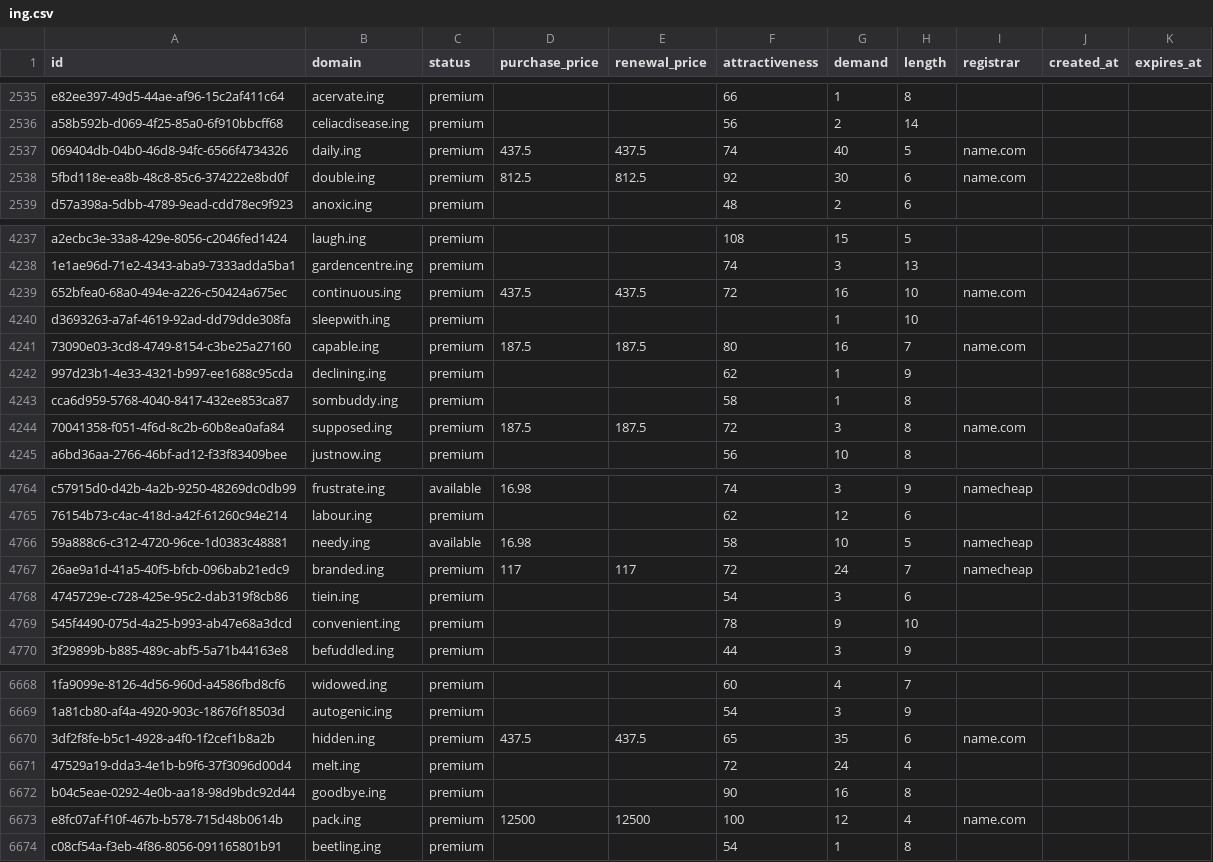
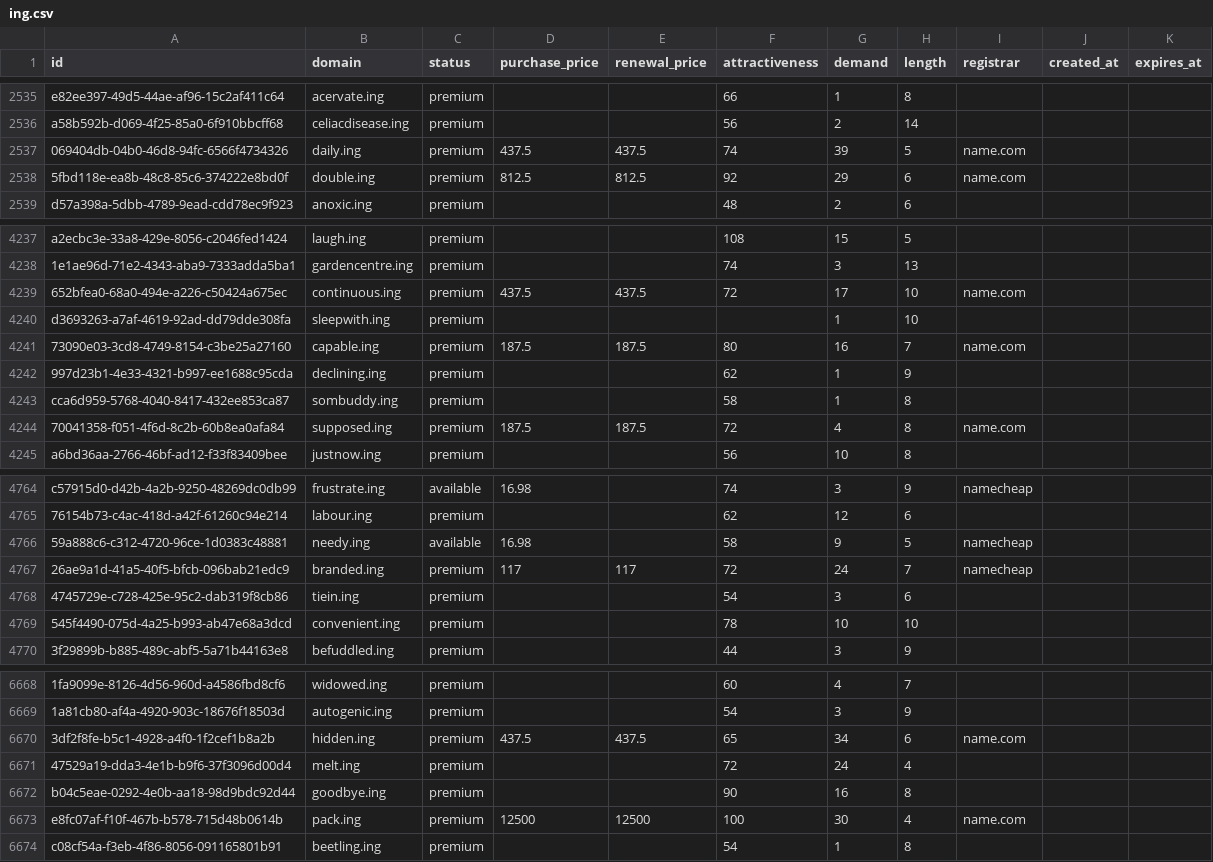
Before and after one commit to UniqueDomains/ing-oneword-domains, a CSV file: ing.csv, drawn as a sheet; only a part is shown, gaps mark what is left out; the diff covers the shown part only; the diff names each change by its address in the sheet, - before the commit and + after, or states it on an @@ line.

Commit message:
Domains update

```diff
--- a/ing.csv
+++ b/ing.csv
-G2537 (demand): 40
+G2537 (demand): 39
-G2538 (demand): 30
+G2538 (demand): 29
-G4239 (demand): 16
+G4239 (demand): 17
-G4244 (demand): 3
+G4244 (demand): 4
-G4766 (demand): 10
+G4766 (demand): 9
-G4769 (demand): 9
+G4769 (demand): 10
-G6670 (demand): 35
+G6670 (demand): 34
-G6673 (demand): 12
+G6673 (demand): 30
```
Also changed, not shown: 99 edited cells elsewhere in this file, 2 other files.
